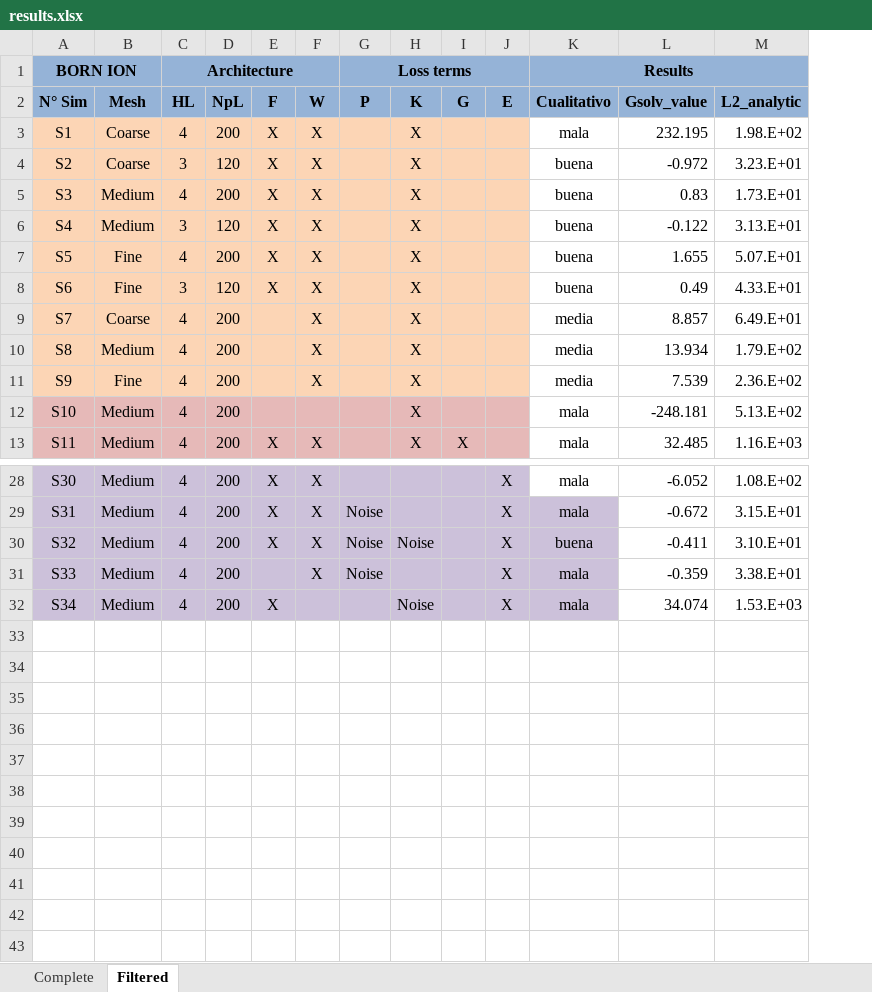
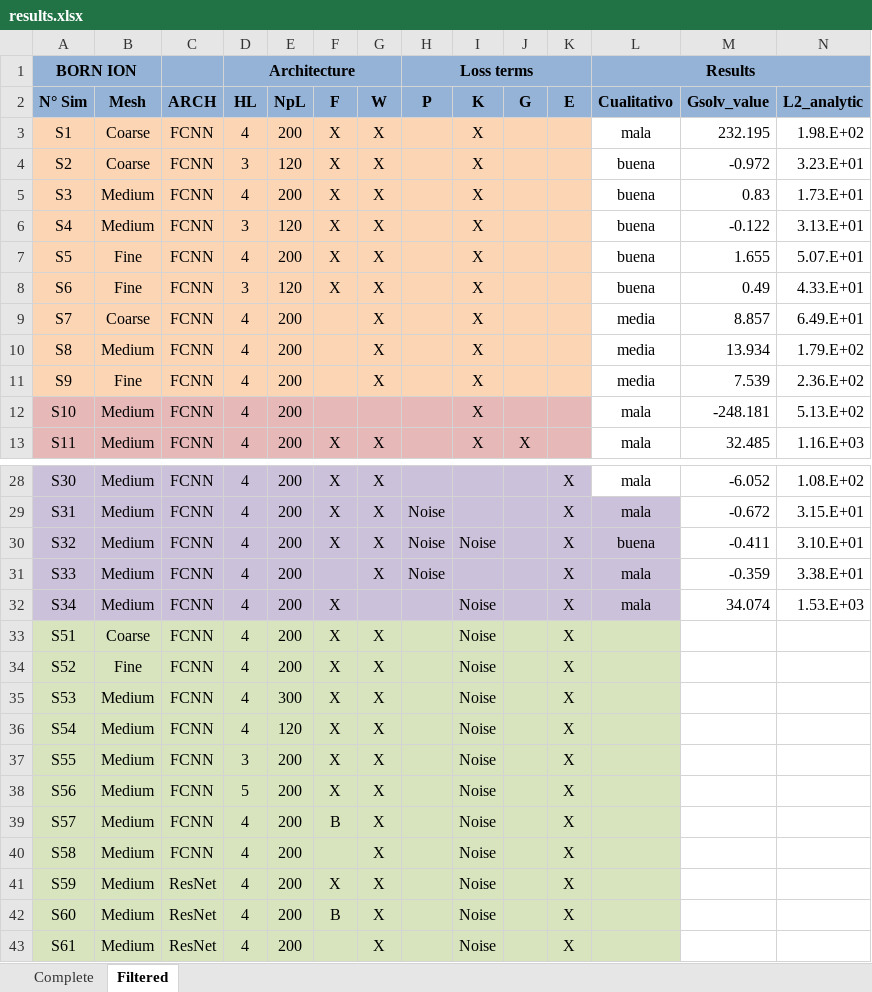
Before and after one commit to MartinAchondo/XPPBE, an Excel workbook: code/Post/results.xlsx, sheet Filtered, drawn as a sheet; only a part is shown, gaps mark what is left out; values as stored, in another font and other column widths than the file's, no borders; conditional formats not drawn; rows hold the shown columns only; the diff names each change by its address in the sheet, - before the commit and + after, or states it on an @@ line.

```diff
--- a/code/Post/results.xlsx (sheet Filtered)
+++ b/code/Post/results.xlsx (sheet Filtered)
+column C (ARCH), rows 3-13: all FCNN; rows 28-32: all FCNN
+row 33: S51 | Coarse | FCNN | 4 | 200 | X | X |  | Noise |  | X
+row 34: S52 | Fine | FCNN | 4 | 200 | X | X |  | Noise |  | X
+row 35: S53 | Medium | FCNN | 4 | 300 | X | X |  | Noise |  | X
+row 36: S54 | Medium | FCNN | 4 | 120 | X | X |  | Noise |  | X
+row 37: S55 | Medium | FCNN | 3 | 200 | X | X |  | Noise |  | X
+row 38: S56 | Medium | FCNN | 5 | 200 | X | X |  | Noise |  | X
+row 39: S57 | Medium | FCNN | 4 | 200 | B | X |  | Noise |  | X
+row 40: S58 | Medium | FCNN | 4 | 200 |  | X |  | Noise |  | X
+row 41: S59 | Medium | ResNet | 4 | 200 | X | X |  | Noise |  | X
+row 42: S60 | Medium | ResNet | 4 | 200 | B | X |  | Noise |  | X
+row 43: S61 | Medium | ResNet | 4 | 200 |  | X |  | Noise |  | X
```
Also changed, not shown: code/simulations_list/List.xlsx, 14 other files.
